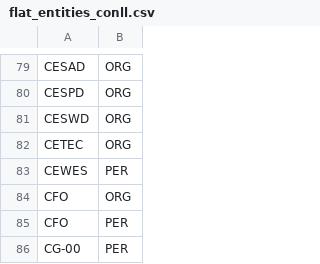
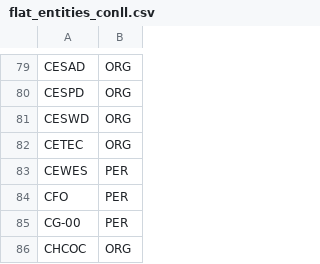
Before and after one commit to dod-advana/gamechanger-ml, a CSV file: gamechangerml/src/entity/aux_data/flat_entities_conll.csv, drawn as a sheet; only a part is shown, gaps mark what is left out; the shorter side is filled out with more unchanged rows.

Commit message:
use generic entity labels

```diff
--- a/gamechangerml/src/entity/aux_data/flat_entities_conll.csv
+++ b/gamechangerml/src/entity/aux_data/flat_entities_conll.csv
@@ -83,3 +83,2 @@ CETEC,ORG
 CEWES,PER
-CFO,ORG
 CFO,PER
```
Also changed, not shown: 1 other file.
